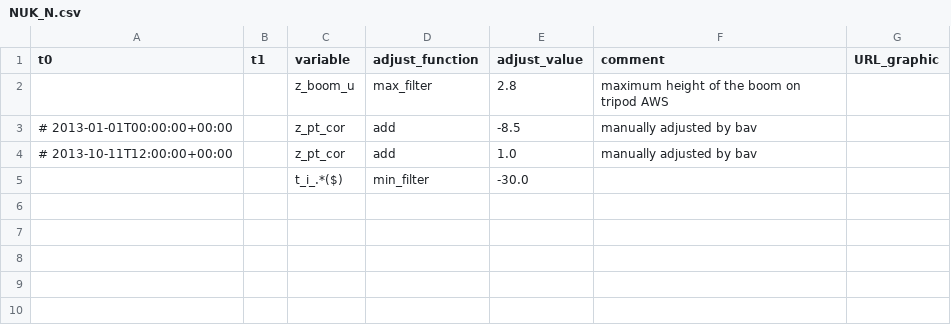
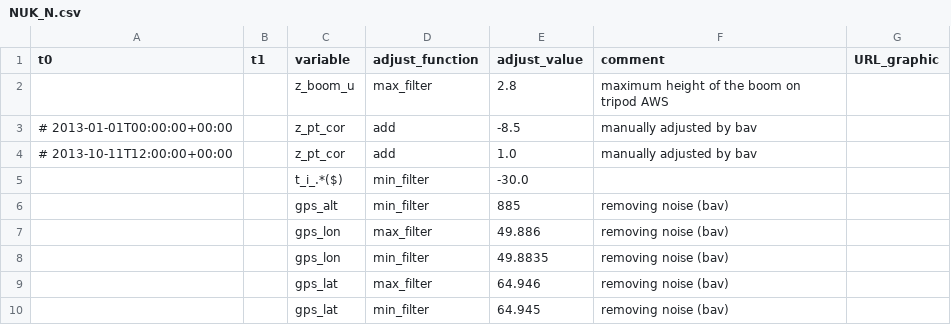
Before and after one commit to GEUS-Glaciology-and-Climate/PROMICE-AWS-data-issues, a CSV file: adjustments/NUK_N.csv, drawn as a sheet.

```diff
--- a/adjustments/NUK_N.csv
+++ b/adjustments/NUK_N.csv
@@ -5 +5,6 @@ t0,t1,variable,adjust_function,adjust_value,comment,URL_graphic
 ,,t_i_.*($),min_filter,-30.0,,
+,,gps_alt,min_filter,885, removing noise (bav),
+,,gps_lon,max_filter,49.886, removing noise (bav),
+,,gps_lon,min_filter,49.8835, removing noise (bav),
+,,gps_lat,max_filter,64.946, removing noise (bav),
+,,gps_lat,min_filter,64.945, removing noise (bav),
```
Also changed, not shown: adjustments/NUK_K.csv.
